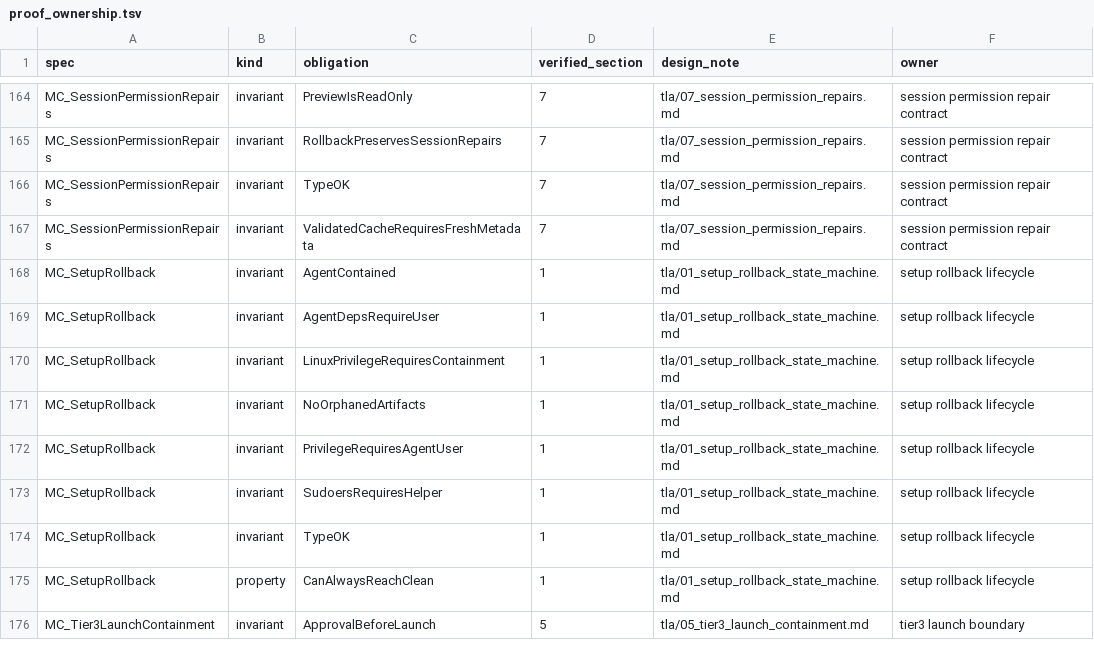
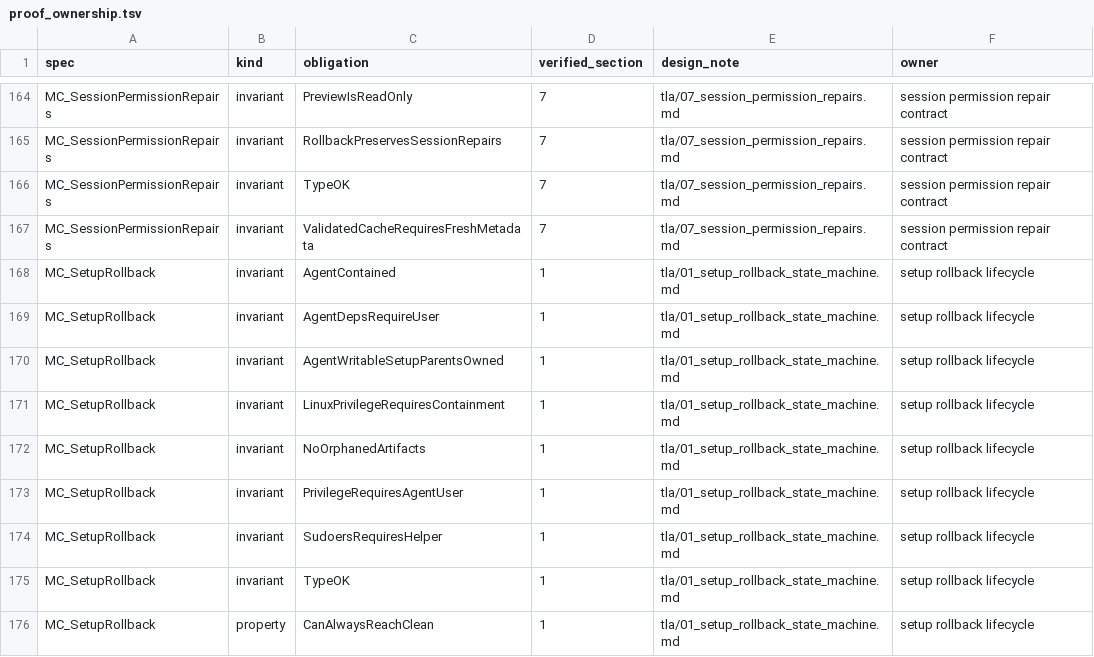
Before and after one commit to dredozubov/hazmat, a TSV file: tla/proof_ownership.tsv, drawn as a sheet; only a part is shown, gaps mark what is left out; the shorter side is filled out with more unchanged rows; the diff names each change by its address in the sheet, - before the commit and + after, or states it on an @@ line.

Commit message:
Model setup agent-writable parent ownership

```diff
--- a/tla/proof_ownership.tsv
+++ b/tla/proof_ownership.tsv
+row 170: MC_SetupRollback | invariant | AgentWritableSetupParentsOwned | 1 | tla/01_setup_rollback_state_machine.md | setup rollback lifecycle
```
Also changed, not shown: 4 other files.
